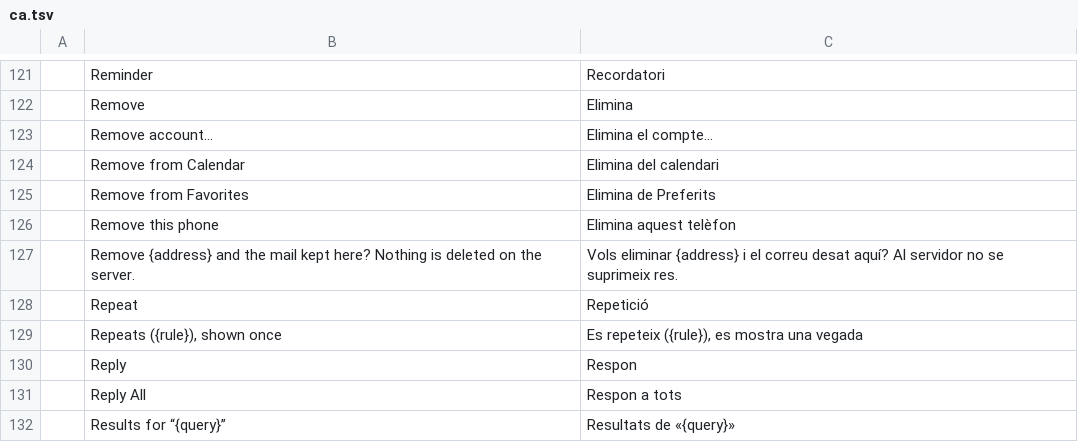
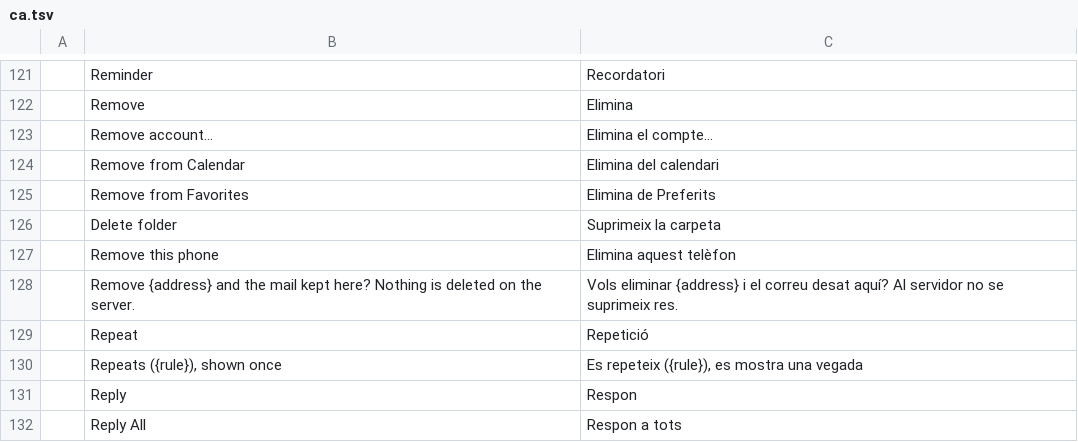
Before and after one commit to StDenis1980/ibercorreo, a TSV file: crates/ui-egui/src/i18n/ca.tsv, drawn as a sheet; only a part is shown, gaps mark what is left out; the shorter side is filled out with more unchanged rows.

```diff
--- a/crates/ui-egui/src/i18n/ca.tsv
+++ b/crates/ui-egui/src/i18n/ca.tsv
@@ -125,2 +125,3 @@
 	Remove from Favorites	Elimina de Preferits
+	Delete folder	Suprimeix la carpeta
 	Remove this phone	Elimina aquest telèfon
```
Also changed, not shown: crates/ui-egui/src/i18n/cs.tsv, crates/ui-egui/src/i18n/fr.tsv, 20 other files.
